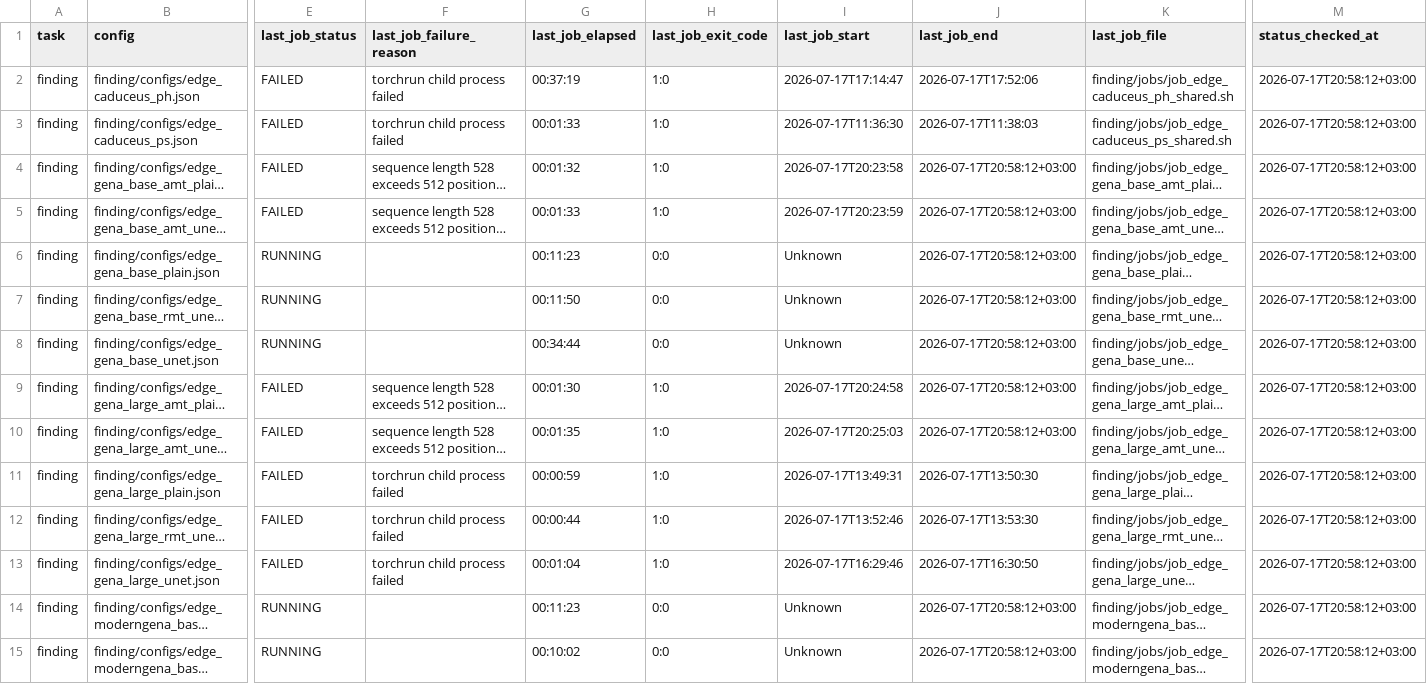
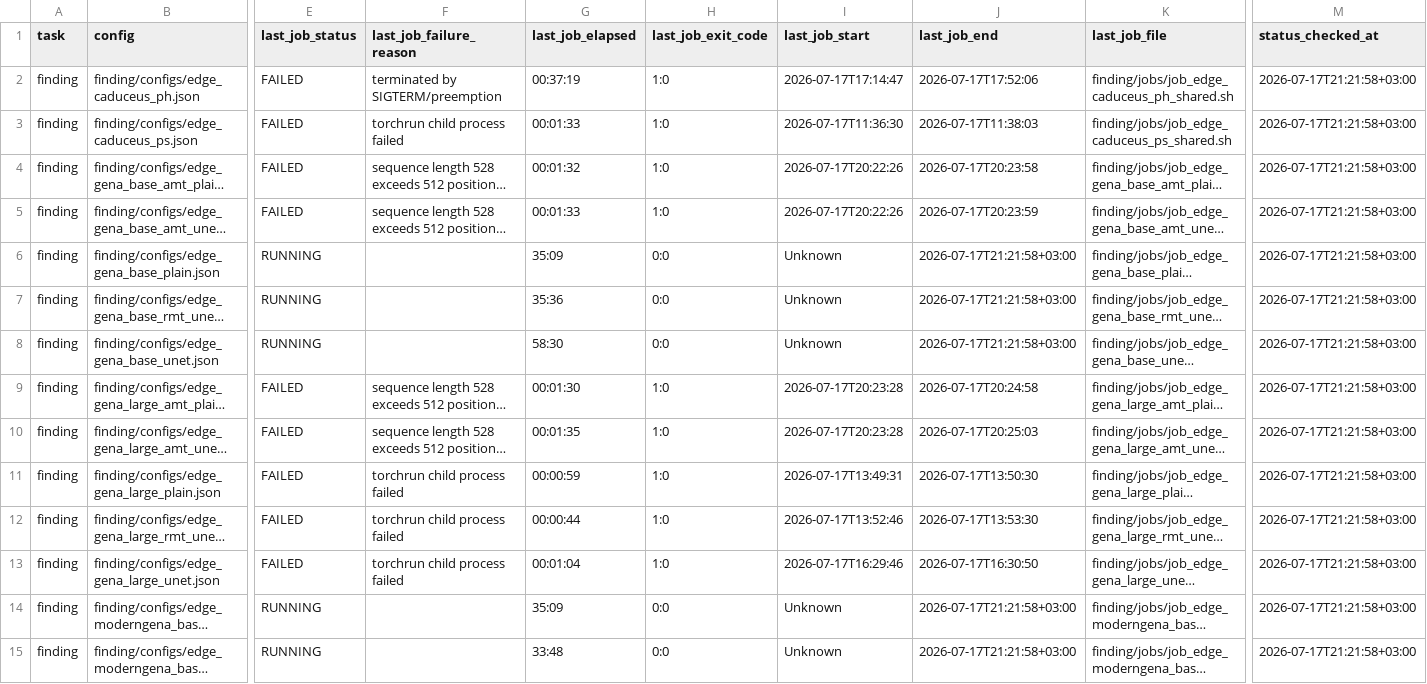
Before and after one commit to alexeyshmelev/GENATATOR, a TSV file: job_tracking.tsv, drawn as a sheet; only a part is shown, gaps mark what is left out; long unchanged cells end in …; the diff covers the shown part only; the diff names each change by its address in the sheet, - before the commit and + after, or states it on an @@ line.

```diff
--- a/job_tracking.tsv
+++ b/job_tracking.tsv
-F2 (last_job_failure_reason): torchrun child process failed
+F2 (last_job_failure_reason): terminated by SIGTERM/preemption
-M2:M15 (status_checked_at): 2026-07-17T20:58:12+03:00
+M2:M15 (status_checked_at): 2026-07-17T21:21:58+03:00
-I4 (last_job_start): 2026-07-17T20:23:58
+I4 (last_job_start): 2026-07-17T20:22:26
-J4 (last_job_end): 2026-07-17T20:58:12+03:00
+J4 (last_job_end): 2026-07-17T20:23:58
-I5 (last_job_start): 2026-07-17T20:23:59
+I5 (last_job_start): 2026-07-17T20:22:26
-J5 (last_job_end): 2026-07-17T20:58:12+03:00
+J5 (last_job_end): 2026-07-17T20:23:59
-G6 (last_job_elapsed): 00:11:23
+G6 (last_job_elapsed): 35:09
-J6:J8 (last_job_end): 2026-07-17T20:58:12+03:00
+J6:J8 (last_job_end): 2026-07-17T21:21:58+03:00
-G7 (last_job_elapsed): 00:11:50
+G7 (last_job_elapsed): 35:36
-G8 (last_job_elapsed): 00:34:44
+G8 (last_job_elapsed): 58:30
-I9 (last_job_start): 2026-07-17T20:24:58
+I9 (last_job_start): 2026-07-17T20:23:28
-J9 (last_job_end): 2026-07-17T20:58:12+03:00
+J9 (last_job_end): 2026-07-17T20:24:58
-I10 (last_job_start): 2026-07-17T20:25:03
+I10 (last_job_start): 2026-07-17T20:23:28
-J10 (last_job_end): 2026-07-17T20:58:12+03:00
+J10 (last_job_end): 2026-07-17T20:25:03
-G14 (last_job_elapsed): 00:11:23
+G14 (last_job_elapsed): 35:09
-J14:J15 (last_job_end): 2026-07-17T20:58:12+03:00
+J14:J15 (last_job_end): 2026-07-17T21:21:58+03:00
-G15 (last_job_elapsed): 00:10:02
+G15 (last_job_elapsed): 33:48
```
Also changed, not shown: 1 added row and 115 edited cells elsewhere in this file, finding/job_tracking.tsv, segmentation/job_tracking.tsv, 2 other files.
